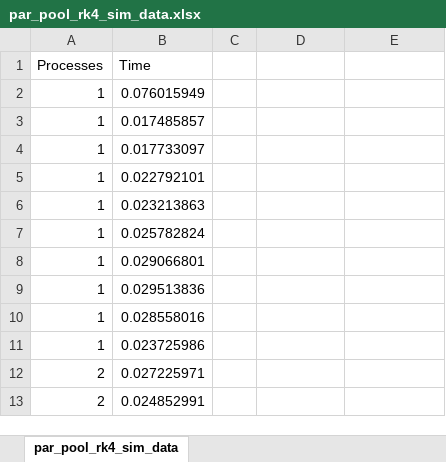
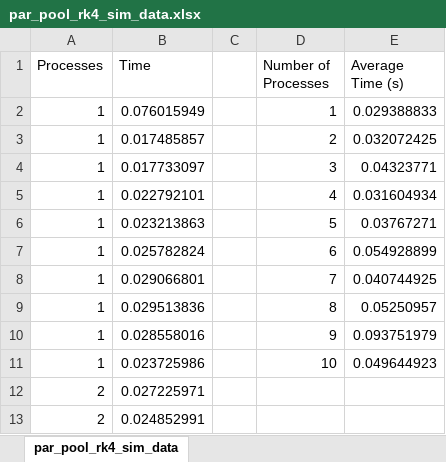
Before and after one commit to JesseGoncalves/Computational_Physics_Final, an Excel workbook: par_pool_rk4_sim_data.xlsx, sheet par_pool_rk4_sim_data, drawn as a sheet; only a part is shown; values as stored, in another font and other column widths than the file's, no borders; charts and pictures not drawn; the diff names each change by its address in the sheet, - before the commit and + after, or states it on an @@ line.

```diff
--- a/par_pool_rk4_sim_data.xlsx (sheet par_pool_rk4_sim_data)
+++ b/par_pool_rk4_sim_data.xlsx (sheet par_pool_rk4_sim_data)
-D1: (empty)
+D1: Number of Processes
-E1: (empty)
+E1: Average Time (s)
-D2 (Number of Processes): (empty)
+D2 (Number of Processes): 1
-E2 (Average Time (s)): (empty)
+E2 (Average Time (s)): 0.029388833
-D3 (Number of Processes): (empty)
+D3 (Number of Processes): 2
-E3 (Average Time (s)): (empty)
+E3 (Average Time (s)): 0.032072425
-D4 (Number of Processes): (empty)
+D4 (Number of Processes): 3
-E4 (Average Time (s)): (empty)
+E4 (Average Time (s)): 0.04323771
-D5 (Number of Processes): (empty)
+D5 (Number of Processes): 4
-E5 (Average Time (s)): (empty)
+E5 (Average Time (s)): 0.031604934
-D6 (Number of Processes): (empty)
+D6 (Number of Processes): 5
-E6 (Average Time (s)): (empty)
+E6 (Average Time (s)): 0.03767271
-D7 (Number of Processes): (empty)
+D7 (Number of Processes): 6
-E7 (Average Time (s)): (empty)
+E7 (Average Time (s)): 0.054928899
-D8 (Number of Processes): (empty)
+D8 (Number of Processes): 7
-E8 (Average Time (s)): (empty)
+E8 (Average Time (s)): 0.040744925
-D9 (Number of Processes): (empty)
+D9 (Number of Processes): 8
-E9 (Average Time (s)): (empty)
+E9 (Average Time (s)): 0.05250957
-D10 (Number of Processes): (empty)
+D10 (Number of Processes): 9
-E10 (Average Time (s)): (empty)
+E10 (Average Time (s)): 0.093751979
-D11 (Number of Processes): (empty)
+D11 (Number of Processes): 10
-E11 (Average Time (s)): (empty)
+E11 (Average Time (s)): 0.049644923
```
Also changed, not shown: charts or pictures, 13 other files.
